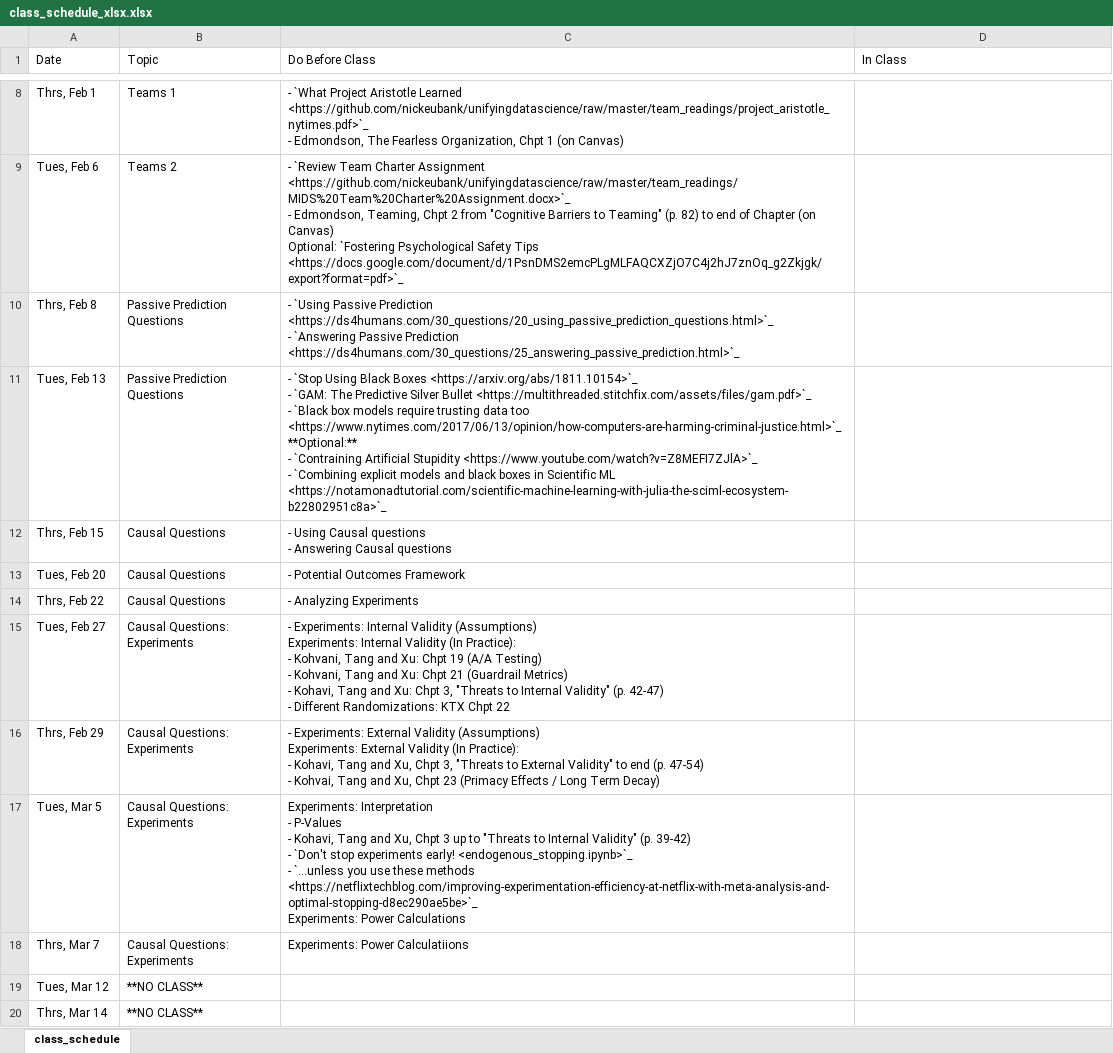
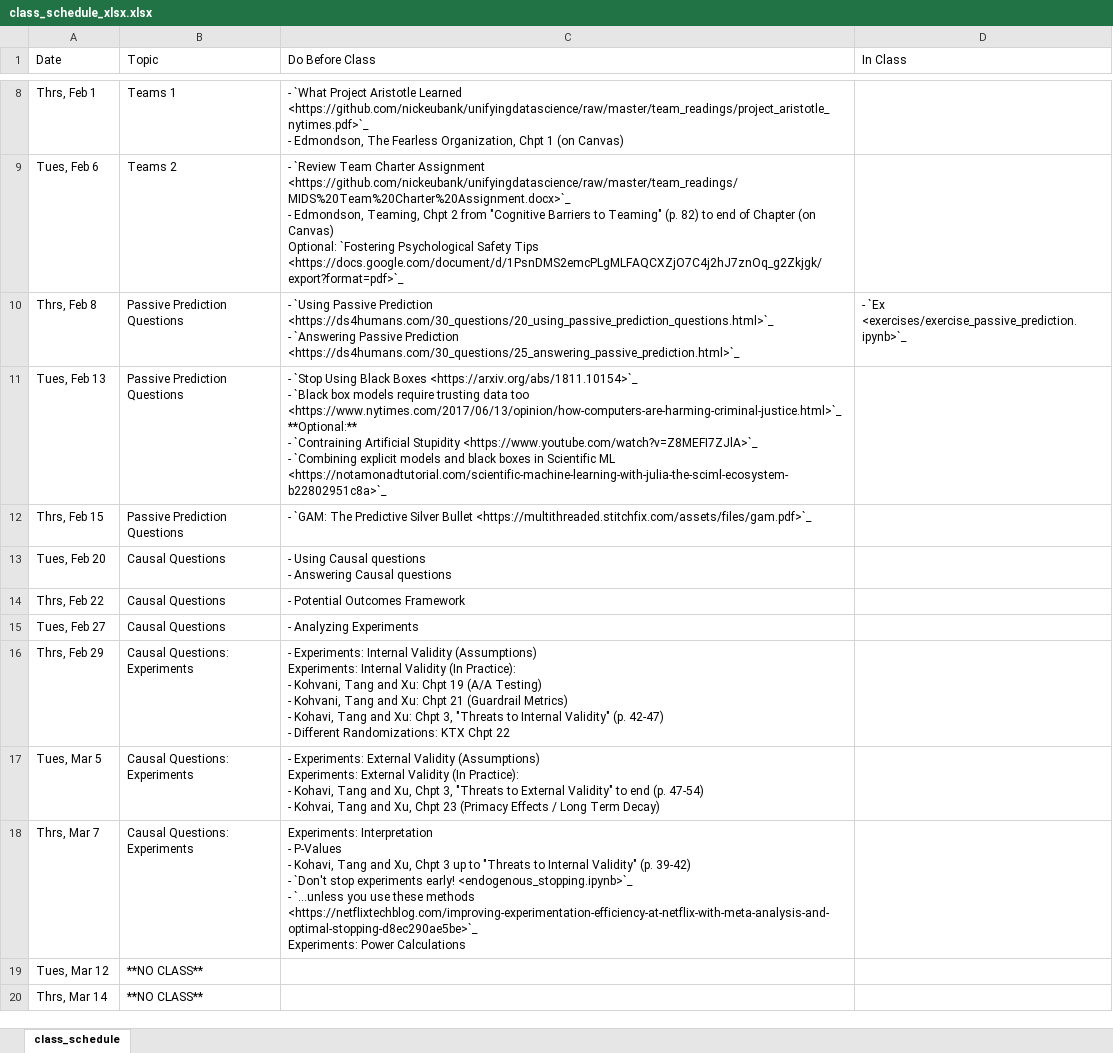
Before and after one commit to nickeubank/unifyingdatascience, an Excel workbook: source/class_schedule_xlsx.xlsx, sheet class_schedule, drawn as a sheet; only a part is shown, gaps mark what is left out; values as stored, in another font and other column widths than the file's, no borders; ↵ is a line break in a cell; the diff names each change by its address in the sheet, - before the commit and + after, or states it on an @@ line.

Commit message:
update class schedule

```diff
--- a/source/class_schedule_xlsx.xlsx (sheet class_schedule)
+++ b/source/class_schedule_xlsx.xlsx (sheet class_schedule)
-D10 (In Class): (empty)
+D10 (In Class): - `Ex <exercises/exercise_passive_prediction.ipynb>`_
-C11 (Do Before Class): …<https://arxiv.org/abs/1811.10154>`_ ↵ - `GAM: The Predictive Silver Bullet <https://multithreaded.stitchfix.com/assets/files/gam.pdf>`_ ↵ - `Black box…
+C11 (Do Before Class): …<https://arxiv.org/abs/1811.10154>`_ ↵ - `Black box…
-B12 (Topic): Causal Questions
+B12 (Topic): Passive Prediction Questions
-C12 (Do Before Class): - Using Causal questions ↵ - Answering Causal questions
+C12 (Do Before Class): - `GAM: The Predictive Silver Bullet <https://multithreaded.stitchfix.com/assets/files/gam.pdf>`_
-C13 (Do Before Class): - Potential Outcomes Framework
+C13 (Do Before Class): - Using Causal questions ↵ - Answering Causal questions
-C14 (Do Before Class): - Analyzing Experiments
+C14 (Do Before Class): - Potential Outcomes Framework
-B15 (Topic): Causal Questions: Experiments
+B15 (Topic): Causal Questions
-C15 (Do Before Class): - Experiments: Internal Validity (Assumptions) ↵ Experiments: Internal Validity (In Practice): ↵ - Kohvani, Tang and Xu: Chpt 19 (A/A Testing) ↵ - Kohvani, Tang and Xu: Chpt 21 (Guardrail Metrics) ↵ - Kohavi, Tang and Xu: Chpt 3, "Threats to Internal Validity" (p. 42-47) ↵ - Different Randomizations: KTX Chpt 22
+C15 (Do Before Class): - Analyzing Experiments
-C16 (Do Before Class): - Experiments: External Validity (Assumptions) ↵ Experiments: External Validity (In Practice): ↵ - Kohavi, Tang and Xu, Chpt 3, "Threats to External Validity" to end (p. 47-54) ↵ - Kohvai, Tang and Xu, Chpt 23 (Primacy Effects / Long Term Decay)
+C16 (Do Before Class): - Experiments: Internal Validity (Assumptions) ↵ Experiments: Internal Validity (In Practice): ↵ - Kohvani, Tang and Xu: Chpt 19 (A/A Testing) ↵ - Kohvani, Tang and Xu: Chpt 21 (Guardrail Metrics) ↵ - Kohavi, Tang and Xu: Chpt 3, "Threats to Internal Validity" (p. 42-47) ↵ - Different Randomizations: KTX Chpt 22
-C17 (Do Before Class): Experiments: Interpretation ↵ - P-Values ↵ - Kohavi, Tang and Xu, Chpt 3 up to "Threats to Internal Validity" (p. 39-42) ↵ - `Don't stop experiments early! <endogenous_stopping.ipynb>`_ ↵ - `...unless you use these methods <https://netflixtechblog.com/improving-experimentation-efficiency-at-netflix-with-meta-analysis-and-optimal-stopping-d8ec290ae5be>`_ ↵ Experiments: Power Calculations
+C17 (Do Before Class): - Experiments: External Validity (Assumptions) ↵ Experiments: External Validity (In Practice): ↵ - Kohavi, Tang and Xu, Chpt 3, "Threats to External Validity" to end (p. 47-54) ↵ - Kohvai, Tang and Xu, Chpt 23 (Primacy Effects / Long Term Decay)
-C18 (Do Before Class): Experiments: Power Calculatiions
+C18 (Do Before Class): Experiments: Interpretation ↵ - P-Values ↵ - Kohavi, Tang and Xu, Chpt 3 up to "Threats to Internal Validity" (p. 39-42) ↵ - `Don't stop experiments early! <endogenous_stopping.ipynb>`_ ↵ - `...unless you use these methods <https://netflixtechblog.com/improving-experimentation-efficiency-at-netflix-with-meta-analysis-and-optimal-stopping-d8ec290ae5be>`_ ↵ Experiments: Power Calculations
```
Also changed, not shown: 16 other files.
